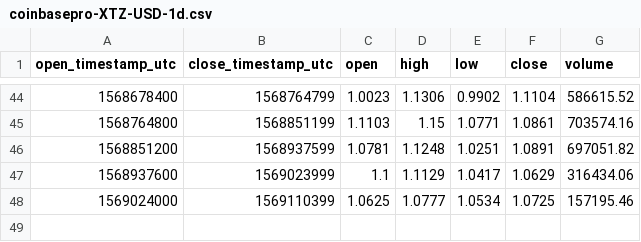
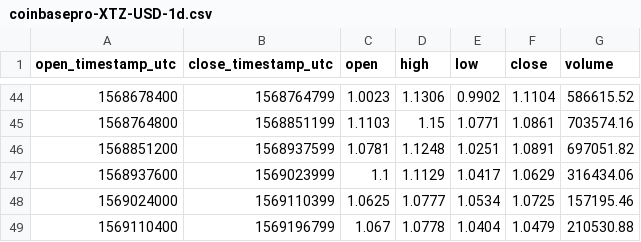
Before and after one commit to cryptobigbro/coinbasepro-XTZ-USD, a CSV file: coinbasepro-XTZ-USD-1d.csv, drawn as a sheet; only a part is shown, gaps mark what is left out.

```diff
--- a/coinbasepro-XTZ-USD-1d.csv
+++ b/coinbasepro-XTZ-USD-1d.csv
@@ -48 +48,2 @@ open_timestamp_utc,close_timestamp_utc,open,high,low,close,volume
 1569024000,1569110399,1.0625,1.0777,1.0534,1.0725,157195.46
+1569110400,1569196799,1.067,1.0778,1.0404,1.0479,210530.88
```
Also changed, not shown: coinbasepro-XTZ-USD-1h.csv, 1 other file.
